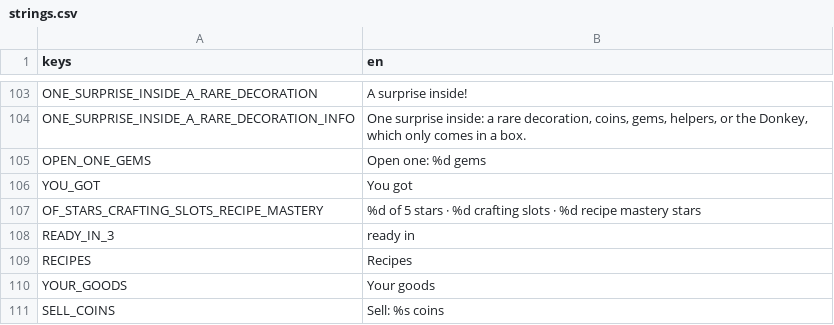
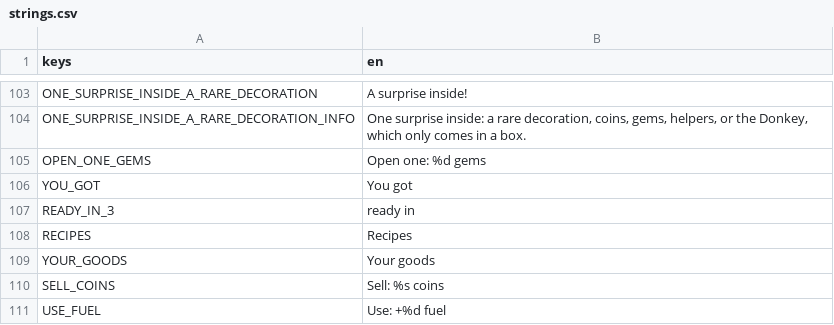
Before and after one commit to aniket-patra-1998/farm-game, a CSV file: locale/strings.csv, drawn as a sheet; only a part is shown, gaps mark what is left out; the shorter side is filled out with more unchanged rows; removed rows and columns are numbered as before the commit, all else as after; the diff covers the shown part only; the diff names each change by its address in the sheet, - before the commit and + after, or states it on an @@ line.

```diff
--- a/locale/strings.csv
+++ b/locale/strings.csv
-row 107: OF_STARS_CRAFTING_SLOTS_RECIPE_MASTERY | %d of 5 stars · %d crafting slots · %d recipe mastery stars
```
Also changed, not shown: 8 added rows and 6 removed rows elsewhere in this file, 11 other files.
